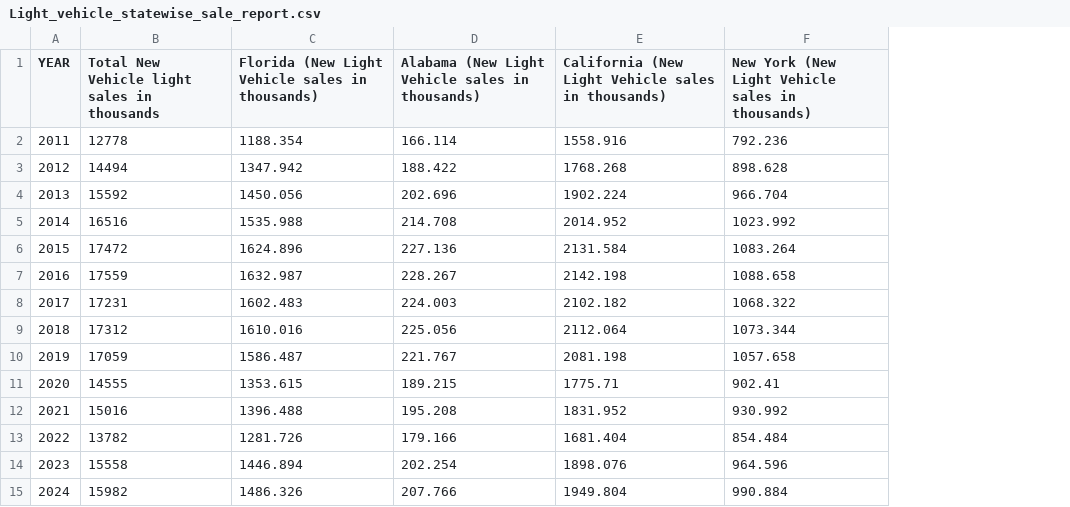
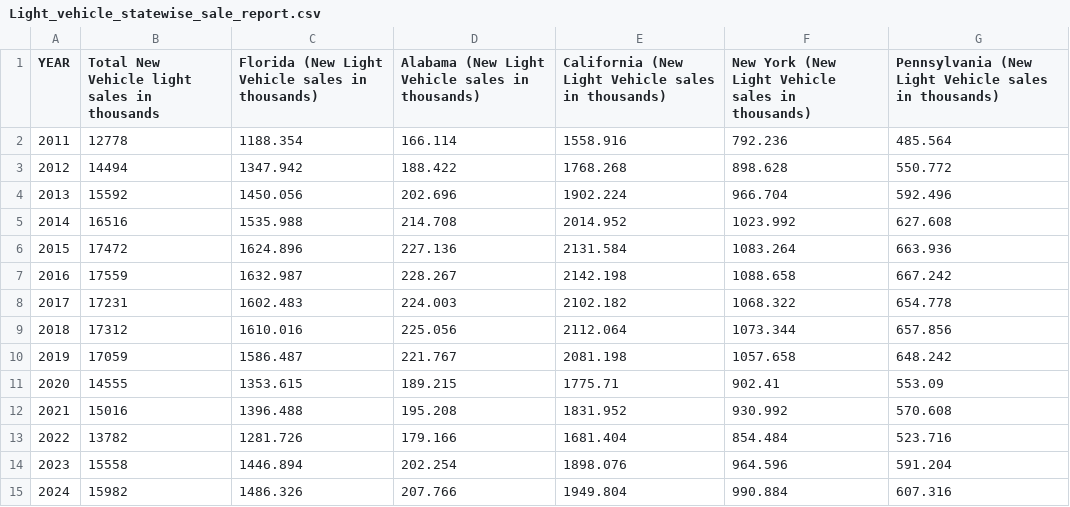
Before and after one commit to desininja/kestra-flows-Agentic-AI, a CSV file: Data files/Light_vehicle_statewise_sale_report.csv, drawn as a sheet; the diff names each change by its address in the sheet, - before the commit and + after, or states it on an @@ line.

```diff
--- a/Data files/Light_vehicle_statewise_sale_report.csv
+++ b/Data files/Light_vehicle_statewise_sale_report.csv
+column G, rows 1-15: Pennsylvania (New Light Vehicle sales in thousands) | 485.564 | 550.772 | 592.496 | 627.608 | 663.936 | 667.242 | 654.778 | 657.856 | 648.242 | 553.09 | 570.608 | 523.716 | 591.204 | 607.316
```
Also changed, not shown: 2 other files.
